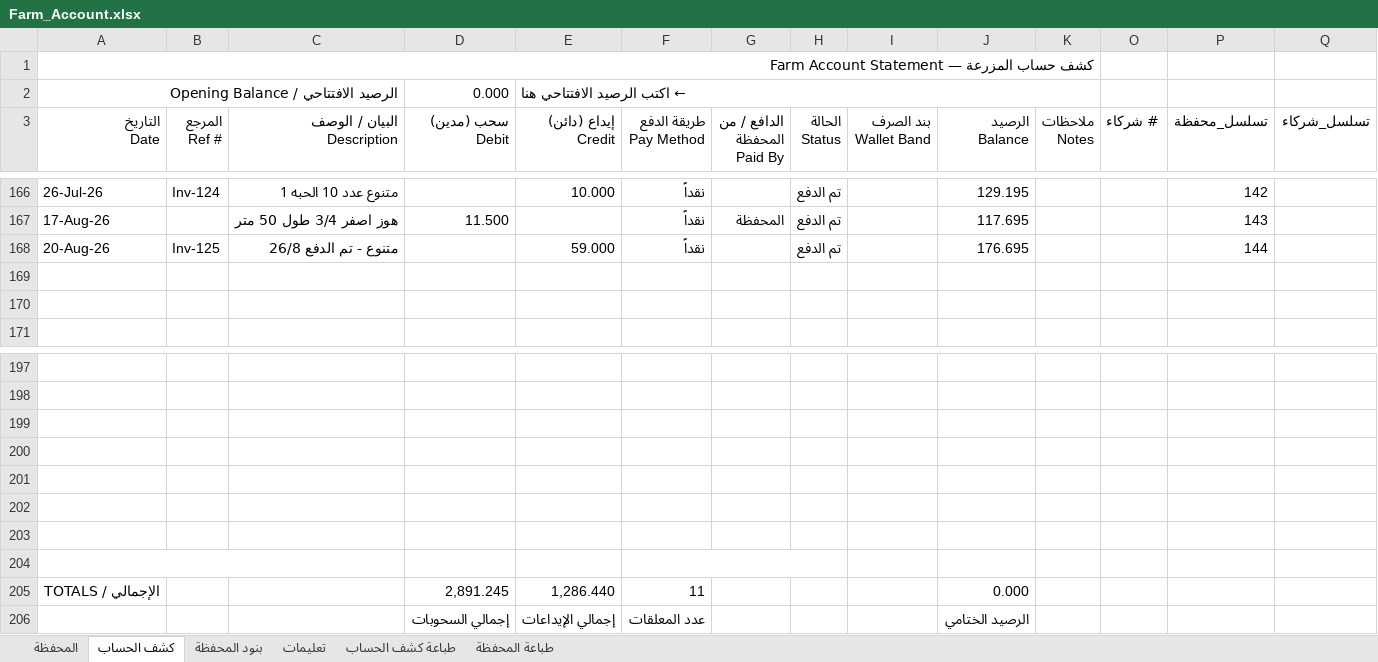
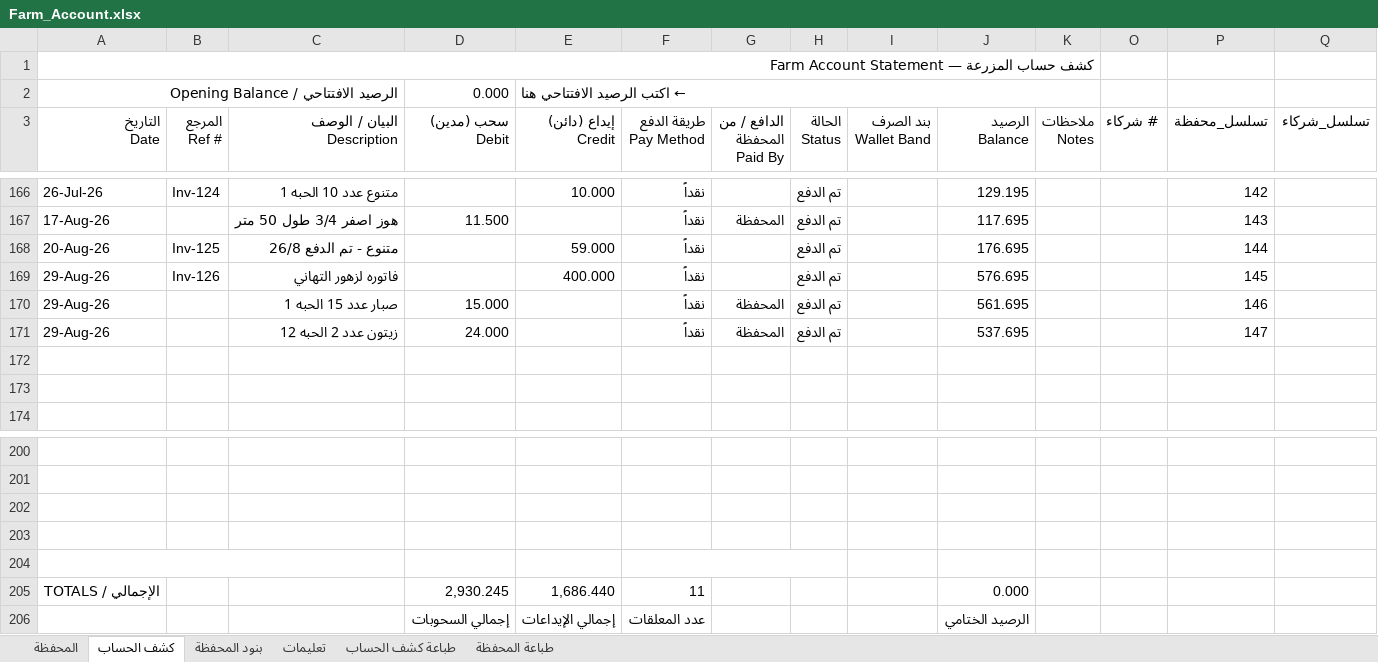
Before and after one commit to hadi907/ftm8-monitor, an Excel workbook: Farm_Account.xlsx, sheet كشف الحساب, drawn as a sheet; only a part is shown, gaps mark what is left out; values as stored, in another font and other column widths than the file's, no cell formats; conditional formats not drawn; removed rows and columns are numbered as before the commit, all else as after; the diff names each change by its address in the sheet, - before the commit and + after, or states it on an @@ line.

```diff
--- a/Farm_Account.xlsx (sheet كشف الحساب)
+++ b/Farm_Account.xlsx (sheet كشف الحساب)
+row 169: 29-Aug-26 | Inv-126 | فاتوره لزهور التهاني |  | 400.000 | نقداً |  | تم الدفع |  | 576.695 |  |  | 145
+row 170: 29-Aug-26 |  | صبار عدد 15 الحبه 1 | 15.000 |  | نقداً | المحفظة | تم الدفع |  | 561.695 |  |  | 146
+row 171: 29-Aug-26 |  | زيتون عدد 2 الحبه 12 | 24.000 |  | نقداً | المحفظة | تم الدفع |  | 537.695 |  |  | 147
+A204:C204 merged
+F204:H204 merged
-row 202: (empty)
-row 203: (empty)
-row 204: (empty)
-D205 (سحب (مدين) Debit): 2,891.245
+D205 (سحب (مدين) Debit): 2,930.245
-E205 (إيداع (دائن) Credit): 1,286.440
+E205 (إيداع (دائن) Credit): 1,686.440
```
Also changed, not shown: sheet طباعة كشف الحساب, sheet المحفظة, cell formats, formulas that keep their value, hidden cells.
